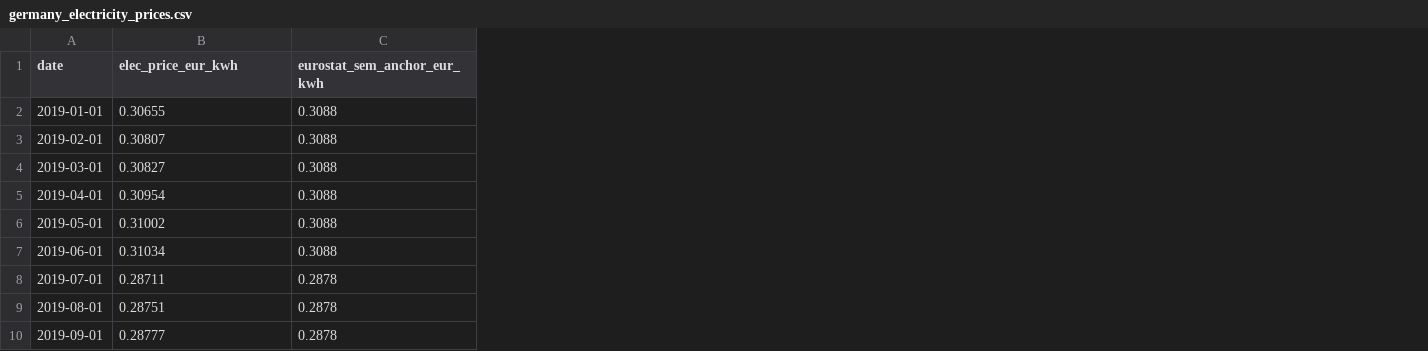
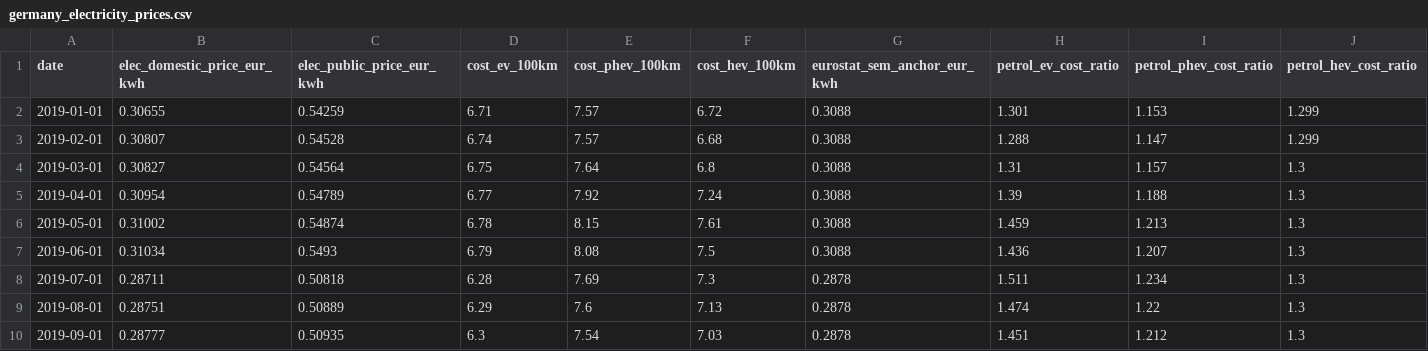
Before and after one commit to AlbertoSpezzapria/web-ds_ev-project, a CSV file: DE/interim/germany_electricity_prices.csv, drawn as a sheet; only a part is shown; the diff names each change by its address in the sheet, - before the commit and + after, or states it on an @@ line.

```diff
--- a/DE/interim/germany_electricity_prices.csv
+++ b/DE/interim/germany_electricity_prices.csv
+column C (elec_public_price_eur_kwh), rows 2-10: 0.54259 | 0.54528 | 0.54564 | 0.54789 | 0.54874 | 0.5493 | 0.50818 | 0.50889 | 0.50935
+column D (cost_ev_100km), rows 2-10: 6.71 | 6.74 | 6.75 | 6.77 | 6.78 | 6.79 | 6.28 | 6.29 | 6.3
+column E (cost_phev_100km), rows 2-10: 7.57 | 7.57 | 7.64 | 7.92 | 8.15 | 8.08 | 7.69 | 7.6 | 7.54
+column F (cost_hev_100km), rows 2-10: 6.72 | 6.68 | 6.8 | 7.24 | 7.61 | 7.5 | 7.3 | 7.13 | 7.03
+column H (petrol_ev_cost_ratio), rows 2-10: 1.301 | 1.288 | 1.31 | 1.39 | 1.459 | 1.436 | 1.511 | 1.474 | 1.451
+column I (petrol_phev_cost_ratio), rows 2-10: 1.153 | 1.147 | 1.157 | 1.188 | 1.213 | 1.207 | 1.234 | 1.22 | 1.212
+column J (petrol_hev_cost_ratio), rows 2-10: 1.299 | 1.299 | 1.3 | 1.3 | 1.3 | 1.3 | 1.3 | 1.3 | 1.3
-B1: elec_price_eur_kwh
+B1: elec_domestic_price_eur_kwh
```
Also changed, not shown: DE/interim/germany_charging_points.csv, DE/interim/germany_ev_monthly.csv, 18 other files.
